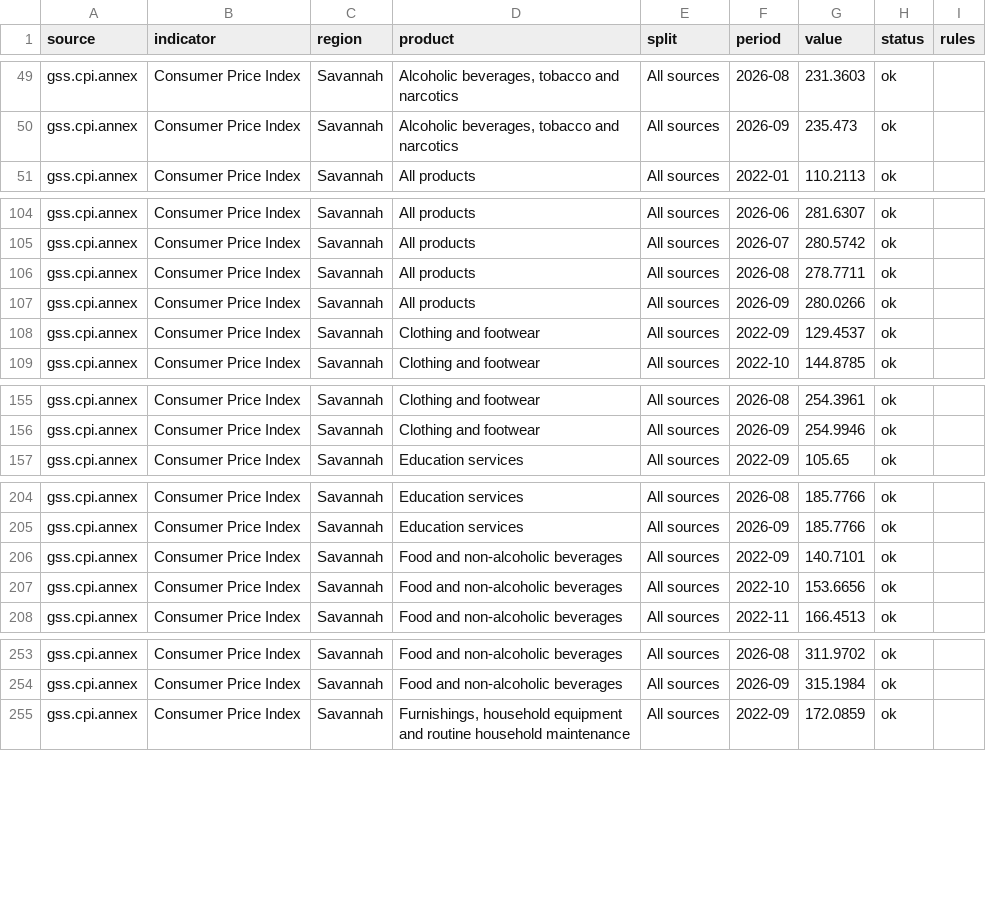
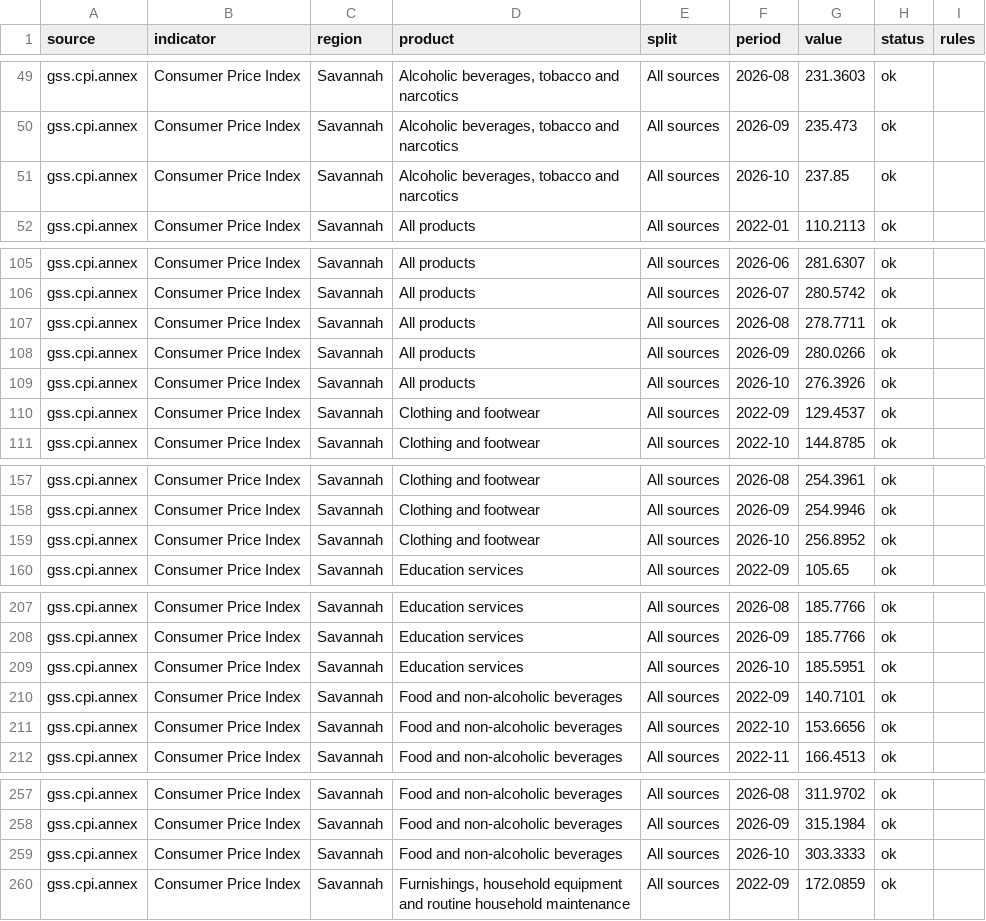
Before and after one commit to bboafo/tarin, a CSV file: data/csv/an-savannah.csv, drawn as a sheet; only a part is shown, gaps mark what is left out; the diff covers the shown part only; the diff names each change by its address in the sheet, - before the commit and + after, or states it on an @@ line.

```diff
--- a/data/csv/an-savannah.csv
+++ b/data/csv/an-savannah.csv
+row 51: gss.cpi.annex | Consumer Price Index | Savannah | Alcoholic beverages, tobacco and narcotics | All sources | 2026-10 | 237.85 | ok
+row 109: gss.cpi.annex | Consumer Price Index | Savannah | All products | All sources | 2026-10 | 276.3926 | ok
+row 159: gss.cpi.annex | Consumer Price Index | Savannah | Clothing and footwear | All sources | 2026-10 | 256.8952 | ok
+row 209: gss.cpi.annex | Consumer Price Index | Savannah | Education services | All sources | 2026-10 | 185.5951 | ok
+row 259: gss.cpi.annex | Consumer Price Index | Savannah | Food and non-alcoholic beverages | All sources | 2026-10 | 303.3333 | ok
```
Also changed, not shown: 11 added rows elsewhere in this file, data/csv/an-northern.csv, data/csv/an-upper-east.csv, 57 other files.
